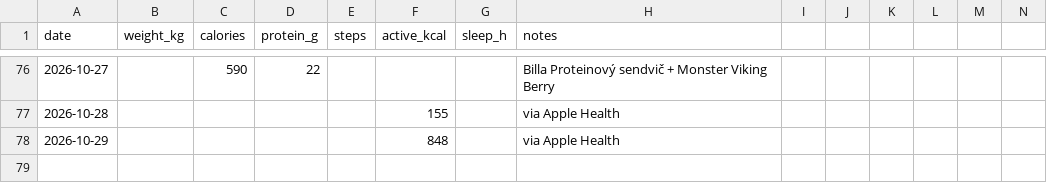
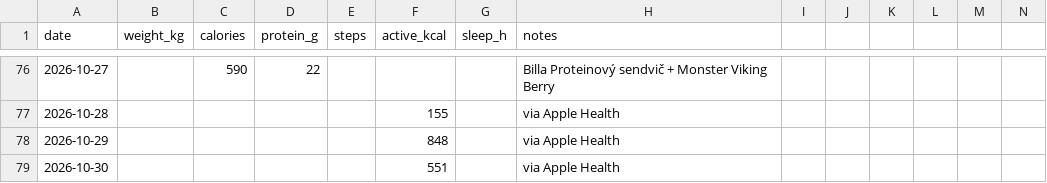
Before and after one commit to vrusi/weight-tracker, a CSV file: log.csv, drawn as a sheet; only a part is shown, gaps mark what is left out; rows hold the shown columns only; the diff names each change by its address in the sheet, - before the commit and + after, or states it on an @@ line.

Commit message:
log: via Apple Health

```diff
--- a/log.csv
+++ b/log.csv
+row 79: 2026-10-30 |  |  |  |  | 551 |  | via Apple Health
```
